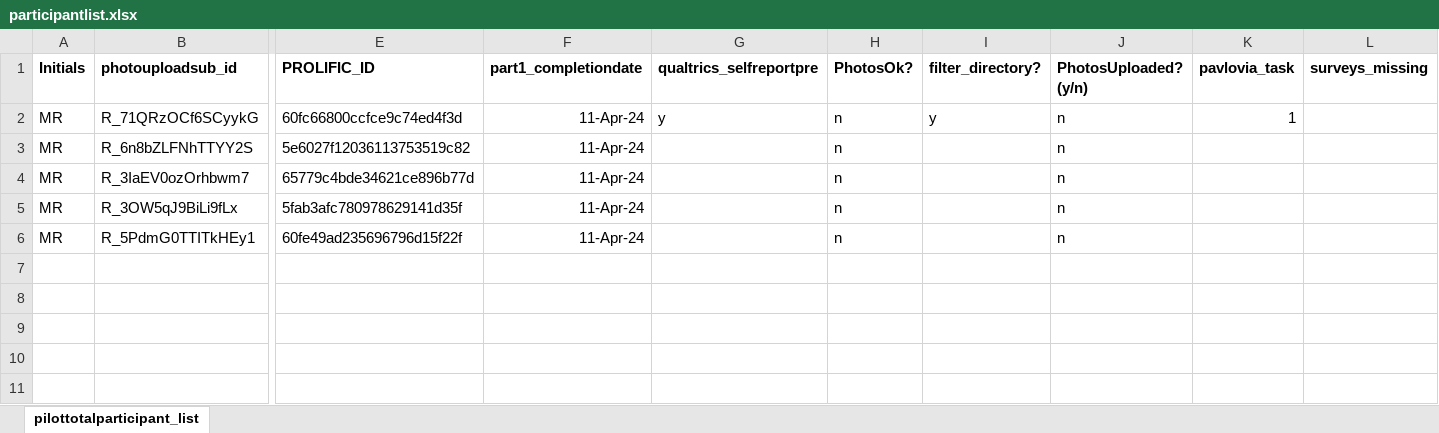
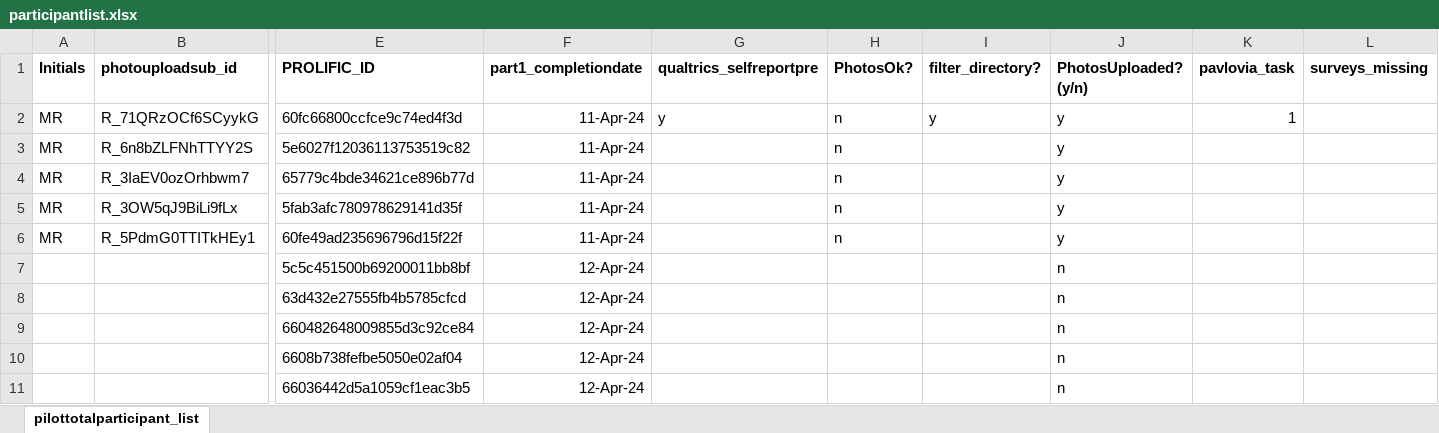
Before and after one commit to fareri-lab/WTP_Rejection_Choice_Pub, an Excel workbook: participantlist.xlsx, sheet pilottotalparticipant_list, drawn as a sheet; only a part is shown, gaps mark what is left out; values as stored, in another font and other column widths than the file's, no borders; rows hold the shown columns only; the diff names each change by its address in the sheet, - before the commit and + after, or states it on an @@ line.

Commit message:
new sub list

```diff
--- a/participantlist.xlsx (sheet pilottotalparticipant_list)
+++ b/participantlist.xlsx (sheet pilottotalparticipant_list)
-J2:J6 (PhotosUploaded? (y/n)): n
+J2:J6 (PhotosUploaded? (y/n)): y
+row 7:  |  | 5c5c451500b69200011bb8bf | 12-Apr-24 |  |  |  | n
+row 8:  |  | 63d432e27555fb4b5785cfcd | 12-Apr-24 |  |  |  | n
+row 9:  |  | 660482648009855d3c92ce84 | 12-Apr-24 |  |  |  | n
+row 10:  |  | 6608b738fefbe5050e02af04 | 12-Apr-24 |  |  |  | n
+row 11:  |  | 66036442d5a1059cf1eac3b5 | 12-Apr-24 |  |  |  | n
```
Also changed, not shown: 2 other files.
